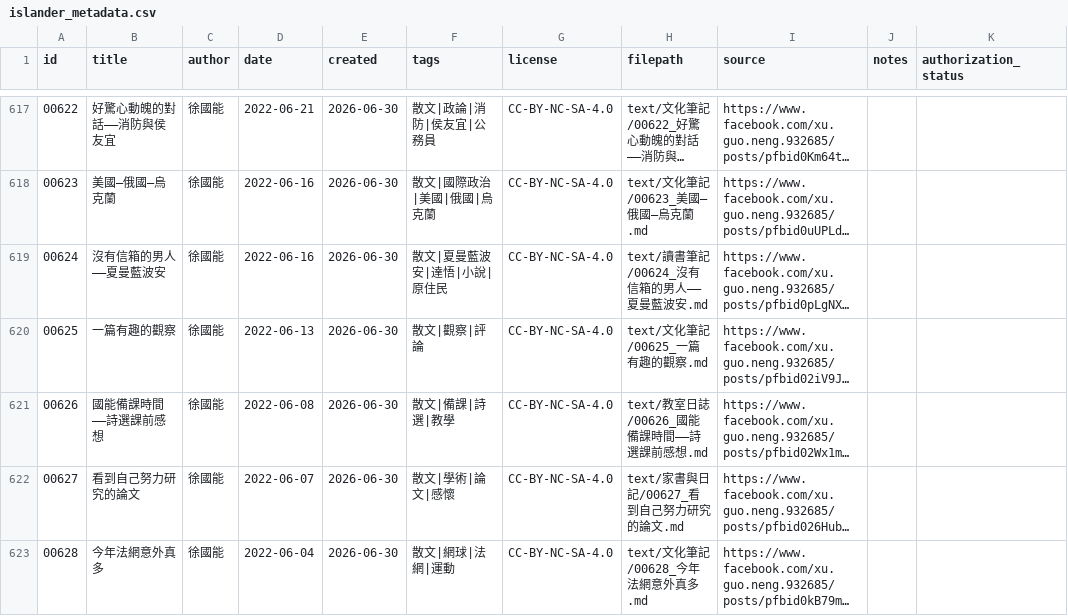
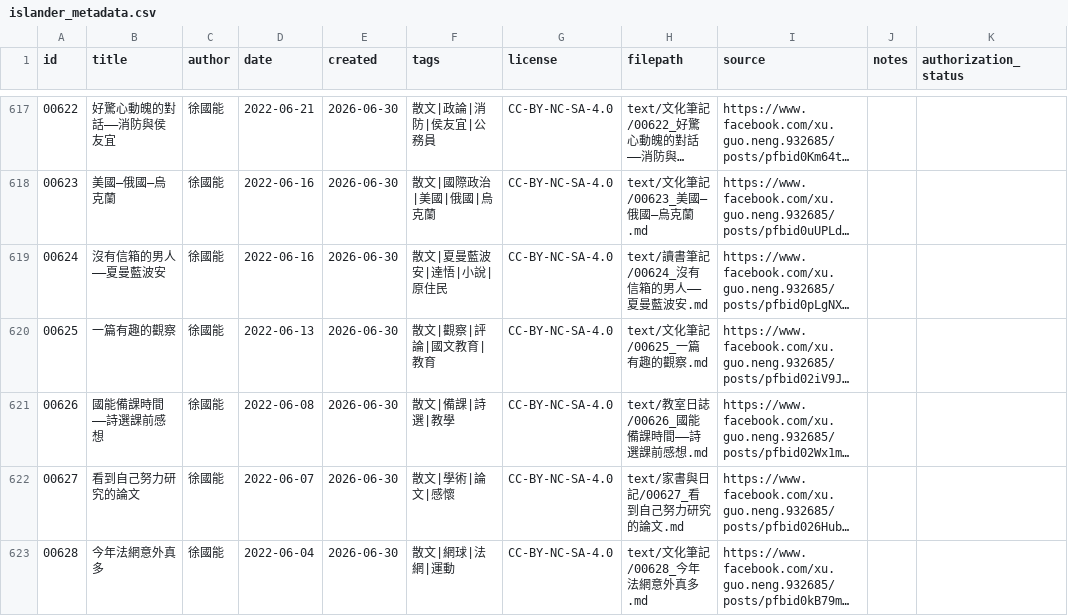
Before and after one commit to islander-database/islander-corpus, a CSV file: metadata/islander_metadata.csv, drawn as a sheet; only a part is shown, gaps mark what is left out; long unchanged cells end in …; the diff covers the shown part only; the diff names each change by its address in the sheet, - before the commit and + after, or states it on an @@ line.

```diff
--- a/metadata/islander_metadata.csv
+++ b/metadata/islander_metadata.csv
-F620 (tags): 散文|觀察|評論
+F620 (tags): 散文|觀察|評論|國文教育|教育
```
Also changed, not shown: 2 removed rows elsewhere in this file, 3 other files.
